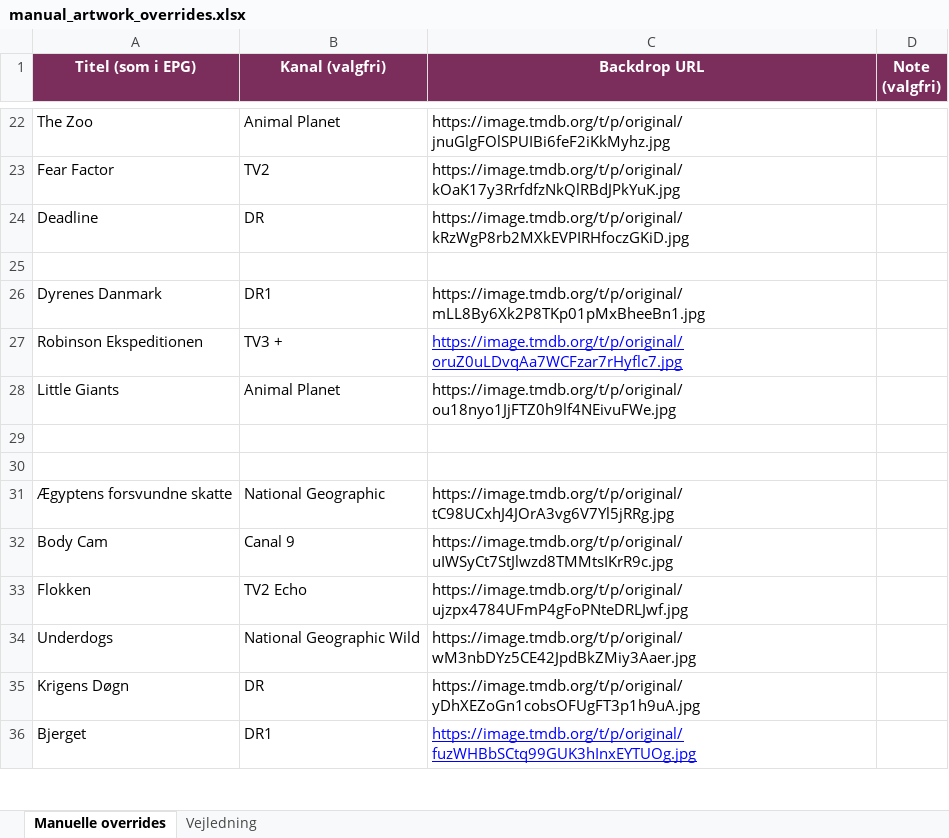
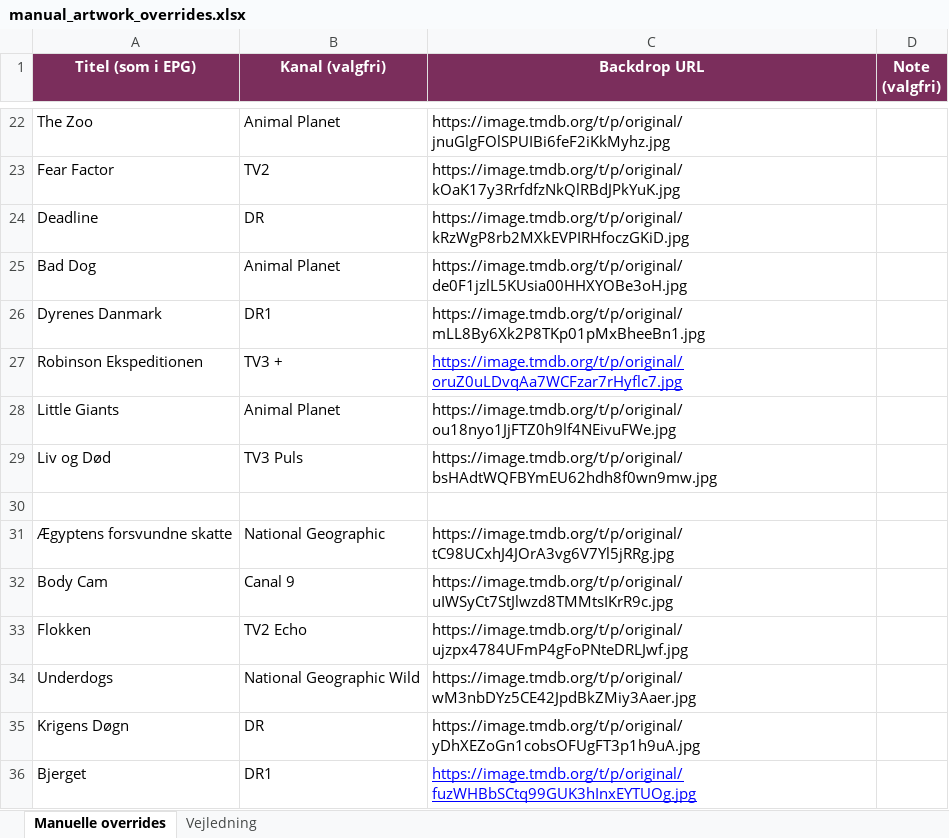
Before and after one commit to flanaganz/epgoal, an Excel workbook: data/manual_artwork_overrides.xlsx, sheet Manuelle overrides, drawn as a sheet; only a part is shown, gaps mark what is left out; values as stored, in another font and other column widths than the file's, no borders; the diff names each change by its address in the sheet, - before the commit and + after, or states it on an @@ line.

```diff
--- a/data/manual_artwork_overrides.xlsx (sheet Manuelle overrides)
+++ b/data/manual_artwork_overrides.xlsx (sheet Manuelle overrides)
-row 25: (empty)
+row 25: Bad Dog | Animal Planet | https://image.tmdb.org/t/p/original/de0F1jzlL5KUsia00HHXYOBe3oH.jpg
-row 29: (empty)
+row 29: Liv og Død | TV3 Puls | https://image.tmdb.org/t/p/original/bsHAdtWQFBYmEU62hdh8f0wn9mw.jpg
```
Also changed, not shown: 11 other files.
